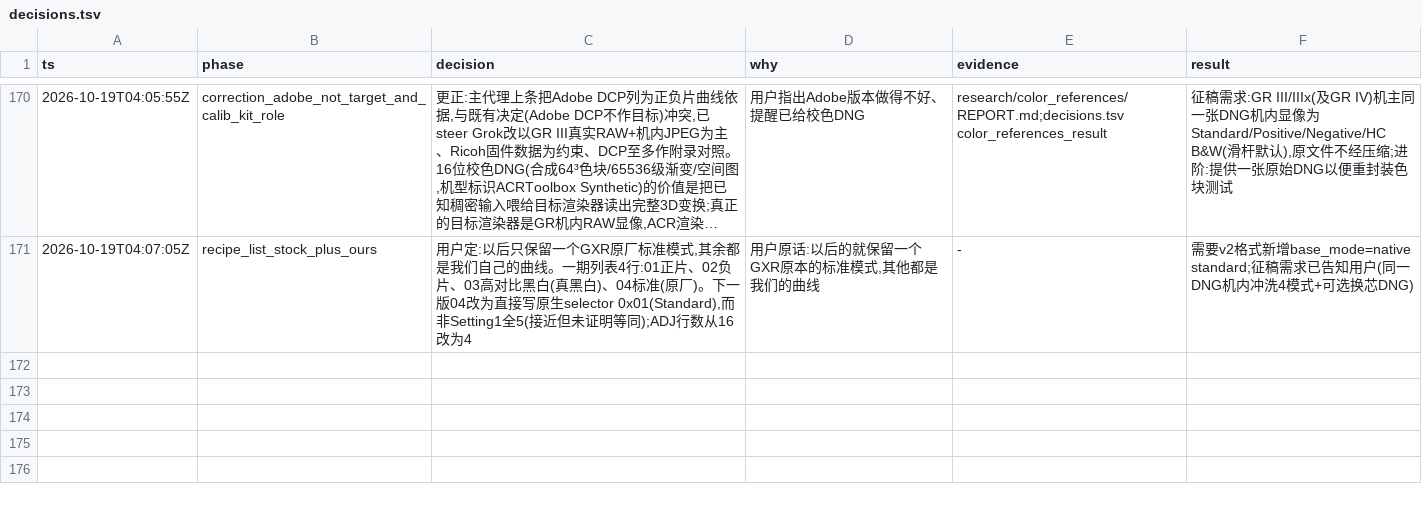
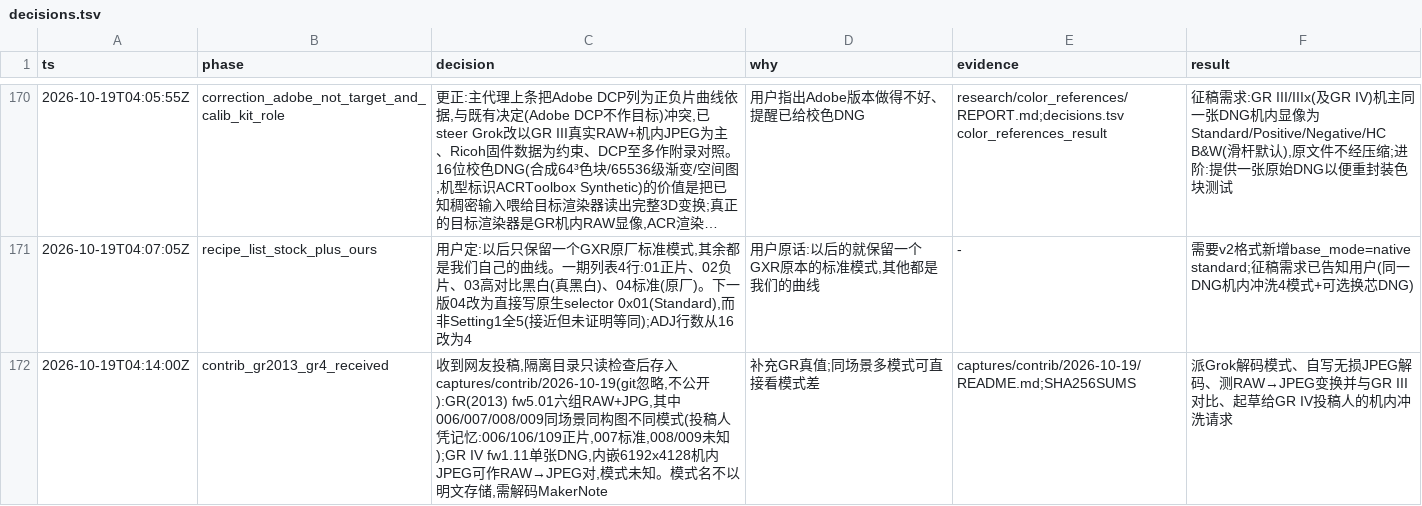
Before and after one commit to aa2246740/projectricoh, a TSV file: decisions.tsv, drawn as a sheet; only a part is shown, gaps mark what is left out; long unchanged cells end in ….

```diff
--- a/decisions.tsv
+++ b/decisions.tsv
@@ -171 +171,2 @@ ts	phase	decision	why	evidence	result
 2026-10-19T04:07:05Z	recipe_list_stock_plus_ours	用户定:以后只保留一个GXR原厂标准模式,其余都是我们自己的曲线。一期列表4行:01正片、02负片、03高对比黑白(真黑白)、04标准(原厂)。下一版04改为直接写原生selector 0x01(Standard),而非Setting1全5(接近但未证明等同);ADJ行数从16改为4	用户原话:以后的就保留一个GXR原本的标准模式,其他都是我们的曲线	-	需要v2格式新增base_mode=native standard;征稿需求已告知用户(同一DNG机内冲洗4模式+可选换芯DNG)
+2026-10-19T04:14:00Z	contrib_gr2013_gr4_received	收到网友投稿,隔离目录只读检查后存入captures/contrib/2026-10-19(git忽略,不公开):GR(2013) fw5.01六组RAW+JPG,其中006/007/008/009同场景同构图不同模式(投稿人凭记忆:006/106/109正片,007标准,008/009未知);GR IV fw1.11单张DNG,内嵌6192x4128机内JPEG可作RAW→JPEG对,模式未知。模式名不以明文存储,需解码MakerNote	补充GR真值;同场景多模式可直接看模式差	captures/contrib/2026-10-19/README.md;SHA256SUMS	派Grok解码模式、自写无损JPEG解码、测RAW→JPEG变换并与GR III对比、起草给GR IV投稿人的机内冲洗请求
```
